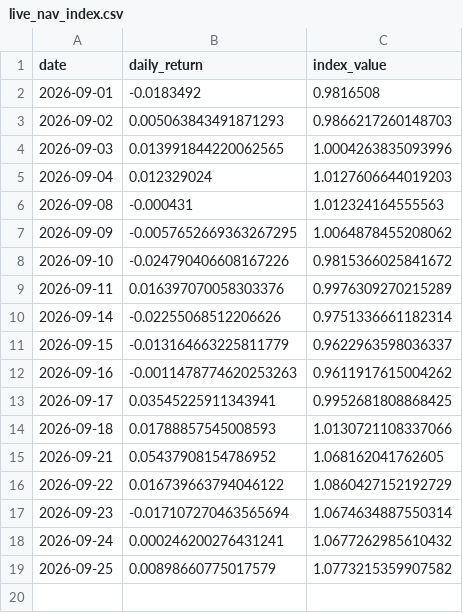
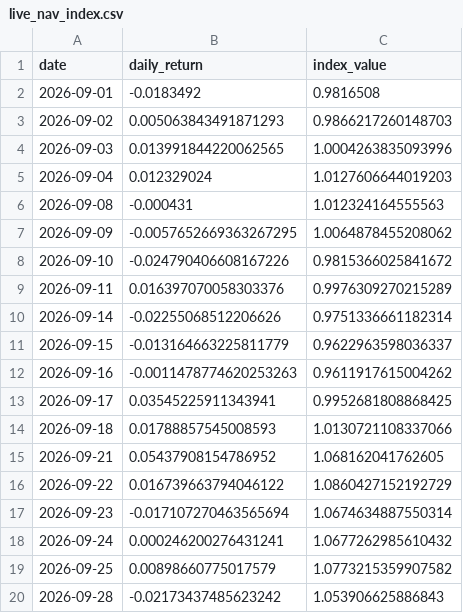
Before and after one commit to xyxyxy33e-sys/Robinhood-stock, a CSV file: data/live_nav_index.csv, drawn as a sheet.

```diff
--- a/data/live_nav_index.csv
+++ b/data/live_nav_index.csv
@@ -19 +19,2 @@ date,daily_return,index_value
 2026-09-25,0.00898660775017579,1.0773215359907582
+2026-09-28,-0.02173437485623242,1.053906625886843
```
Also changed, not shown: data/fill_quality.csv, data/shadow_tracks.csv, 1 other file.
